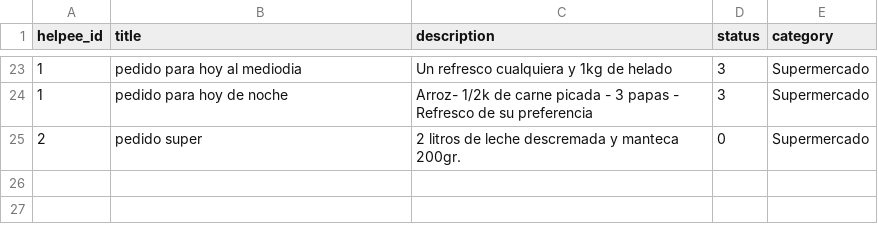
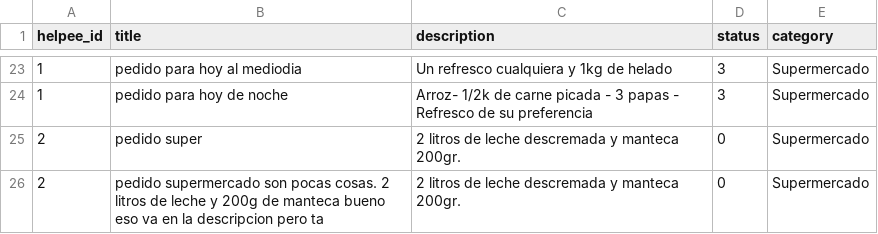
Before and after one commit to NeoCoast/homecourier-backend, a CSV file: lib/seeds/order.csv, drawn as a sheet; only a part is shown, gaps mark what is left out.

```diff
--- a/lib/seeds/order.csv
+++ b/lib/seeds/order.csv
@@ -25 +25,2 @@ helpee_id,title,description,status,category
 2,pedido super,2 litros de leche descremada y manteca 200gr.,0,Supermercado
+2,pedido supermercado son pocas cosas. 2 litros de leche y 200g de manteca bueno eso va en la descripcion pero ta,2 litros de leche descremada y manteca 200gr.,0,Supermercado
```
Also changed, not shown: lib/seeds/helpee.csv, lib/seeds/volunteer.csv, 1 other file.
